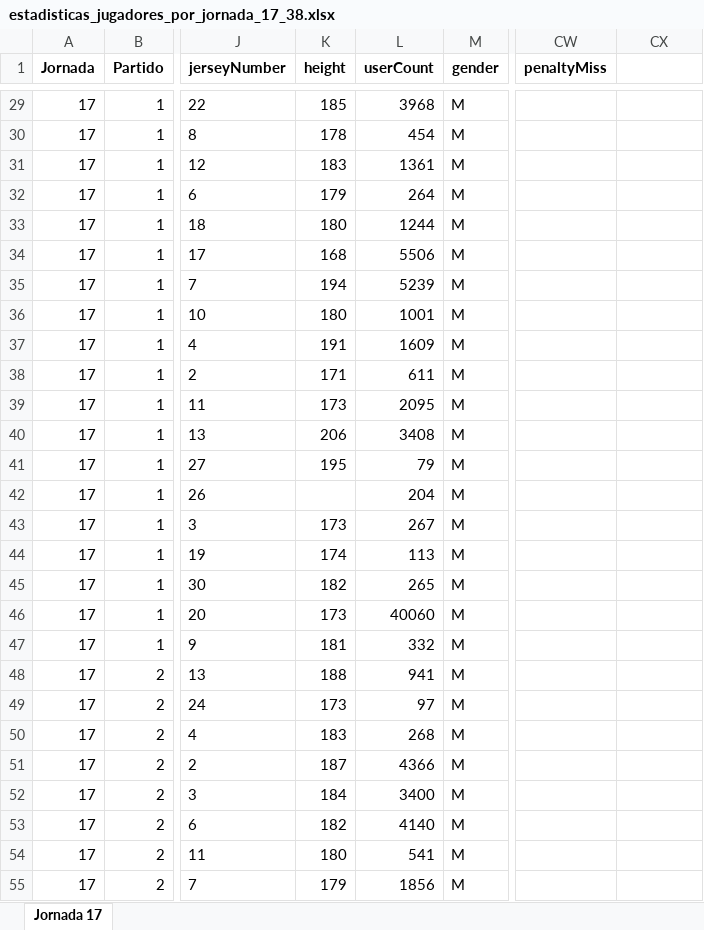
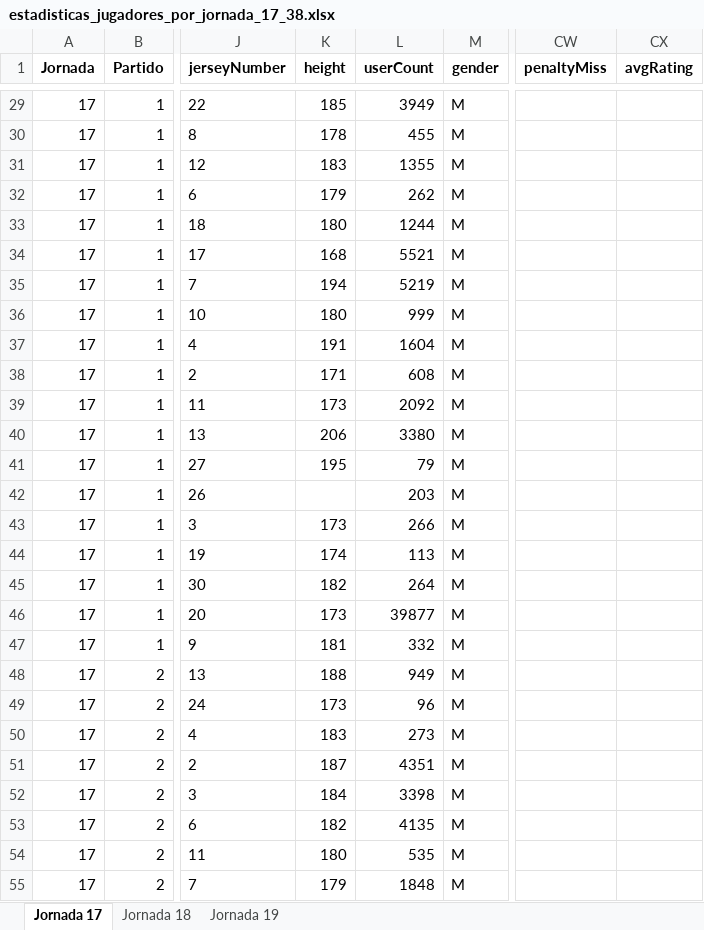
Before and after one commit to ivanarganda/proyectosFlet, an Excel workbook: webscrapping/sofascore/Server/scrapping_docs/estadisticas_jugadores_por_jornada_17_38.xlsx, sheet Jornada 17, drawn as a sheet; only a part is shown, gaps mark what is left out; values as stored, in another font and other column widths than the file's, no borders; the diff covers the shown part only; the diff names each change by its address in the sheet, - before the commit and + after, or states it on an @@ line.

```diff
--- a/webscrapping/sofascore/Server/scrapping_docs/estadisticas_jugadores_por_jornada_17_38.xlsx (sheet Jornada 17)
+++ b/webscrapping/sofascore/Server/scrapping_docs/estadisticas_jugadores_por_jornada_17_38.xlsx (sheet Jornada 17)
+sheet tab: Jornada 18
+sheet tab: Jornada 19
-CX1: (empty)
+CX1: avgRating
-L29 (userCount): 3968
+L29 (userCount): 3949
-L30 (userCount): 454
+L30 (userCount): 455
-L31 (userCount): 1361
+L31 (userCount): 1355
-L32 (userCount): 264
+L32 (userCount): 262
-L34 (userCount): 5506
+L34 (userCount): 5521
-L35 (userCount): 5239
+L35 (userCount): 5219
-L36 (userCount): 1001
+L36 (userCount): 999
-L37 (userCount): 1609
+L37 (userCount): 1604
-L38 (userCount): 611
+L38 (userCount): 608
-L39 (userCount): 2095
+L39 (userCount): 2092
-L40 (userCount): 3408
+L40 (userCount): 3380
-L42 (userCount): 204
+L42 (userCount): 203
-L43 (userCount): 267
+L43 (userCount): 266
-L45 (userCount): 265
+L45 (userCount): 264
-L46 (userCount): 40060
+L46 (userCount): 39877
-L48 (userCount): 941
+L48 (userCount): 949
-L49 (userCount): 97
+L49 (userCount): 96
-L50 (userCount): 268
+L50 (userCount): 273
-L51 (userCount): 4366
+L51 (userCount): 4351
-L52 (userCount): 3400
+L52 (userCount): 3398
-L53 (userCount): 4140
+L53 (userCount): 4135
-L54 (userCount): 541
+L54 (userCount): 535
-L55 (userCount): 1856
+L55 (userCount): 1848
```
Also changed, not shown: 414 edited cells elsewhere in this sheet, webscrapping/sofascore/Server/files_initted/jugadores_stats.xlsx, webscrapping/sofascore/Server/files_initted/partidos_info.xlsx, 39 other files.
